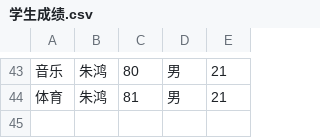
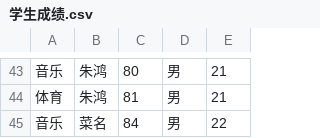
Before and after one commit to meregin/MapReduce, a CSV file: 学生成绩.csv, drawn as a sheet; only a part is shown, gaps mark what is left out; the diff names each change by its address in the sheet, - before the commit and + after, or states it on an @@ line.

Commit message:
Update 学生成绩.csv

```diff
--- a/学生成绩.csv
+++ b/学生成绩.csv
+row 45: 音乐 | 菜名 | 84 | 男 | 22
```
